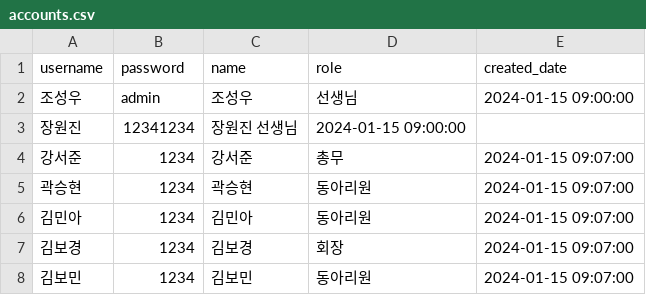
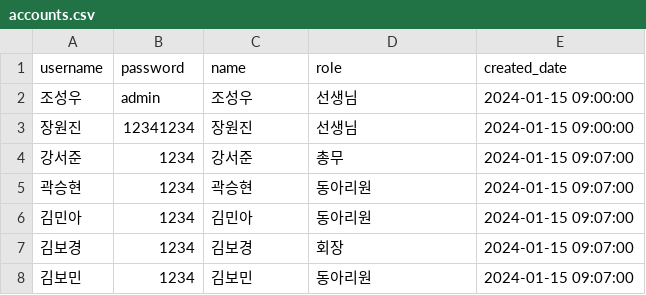
Before and after one commit to jeeutai/Club, a CSV file: data/accounts.csv, drawn as a sheet; only a part is shown.

Commit message:
Update accounts.csv

```diff
--- a/data/accounts.csv
+++ b/data/accounts.csv
@@ -2,3 +2,3 @@ username,password,name,role,created_date
 조성우,admin,조성우,선생님,2024-01-15 09:00:00
-장원진,12341234,장원진 선생님,2024-01-15 09:00:00
+장원진,12341234,장원진,선생님,2024-01-15 09:00:00
 강서준,1234,강서준,총무,2024-01-15 09:07:00
```
